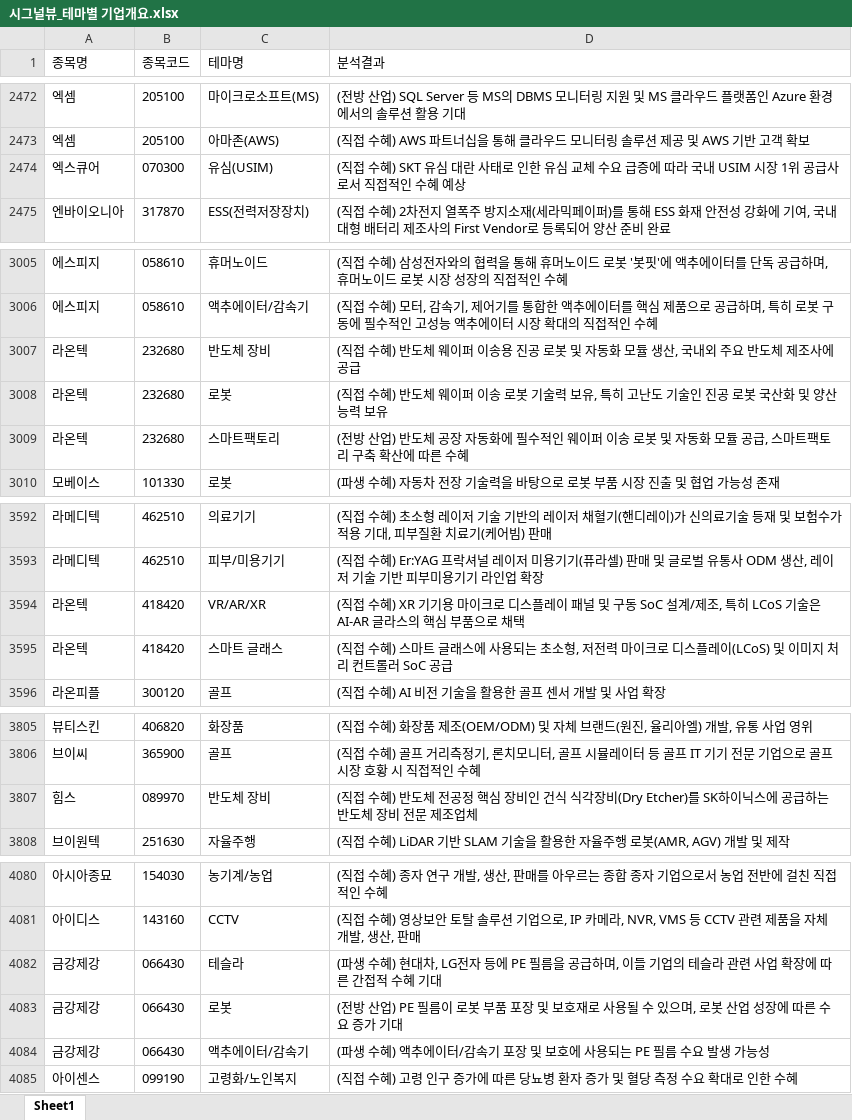
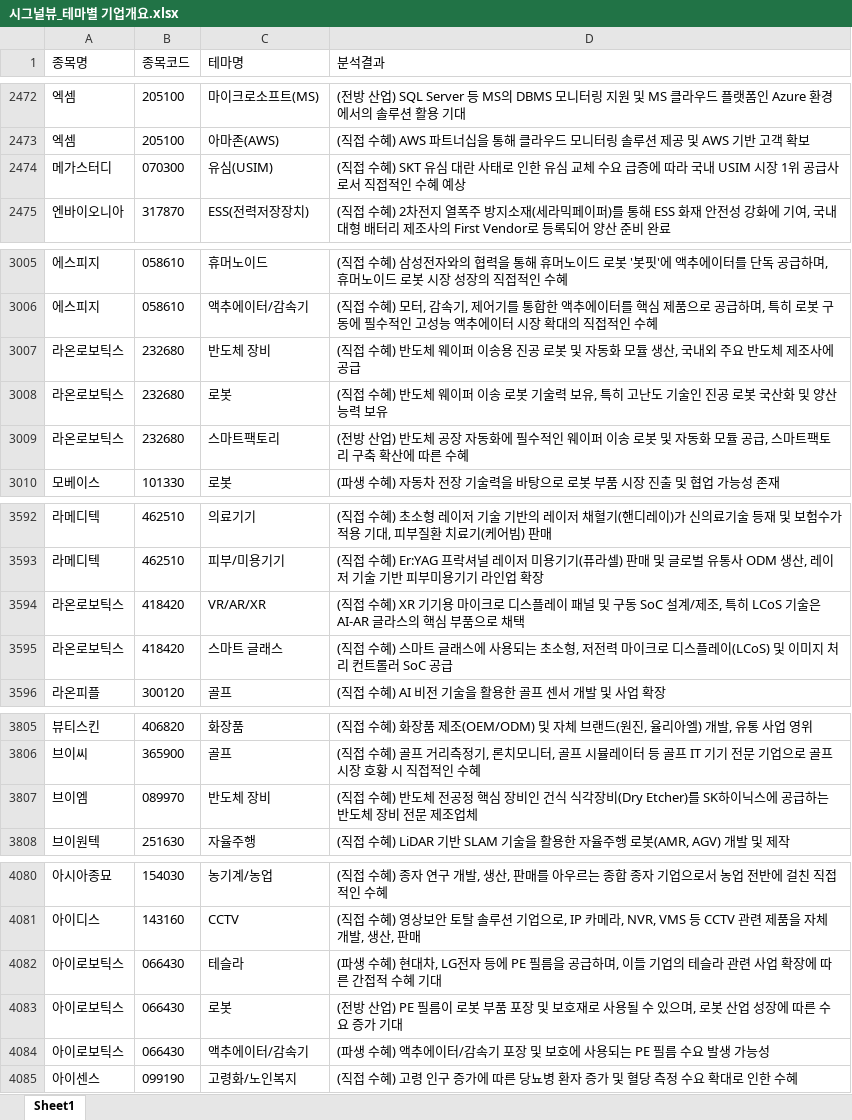
Before and after one commit to office4867-boop/Sang1000-bot, an Excel workbook: 시그널뷰_테마별 기업개요.xlsx, sheet Sheet1, drawn as a sheet; only a part is shown, gaps mark what is left out; values as stored, in another font and other column widths than the file's, no borders; the diff covers the shown part only; the diff names each change by its address in the sheet, - before the commit and + after, or states it on an @@ line.

```diff
--- a/시그널뷰_테마별 기업개요.xlsx (sheet Sheet1)
+++ b/시그널뷰_테마별 기업개요.xlsx (sheet Sheet1)
-A2474 (종목명): 엑스큐어
+A2474 (종목명): 메가스터디
-A3007:A3009 (종목명): 라온텍
+A3007:A3009 (종목명): 라온로보틱스
-A3594:A3595 (종목명): 라온텍
+A3594:A3595 (종목명): 라온로보틱스
-A3807 (종목명): 힘스
+A3807 (종목명): 브이엠
-A4082:A4084 (종목명): 금강제강
+A4082:A4084 (종목명): 아이로보틱스
```
Also changed, not shown: 1 edited cell elsewhere in this sheet, 시그널뷰_관련테마.xlsx, 시그널뷰_기업개요.xlsx, 4 other files.
